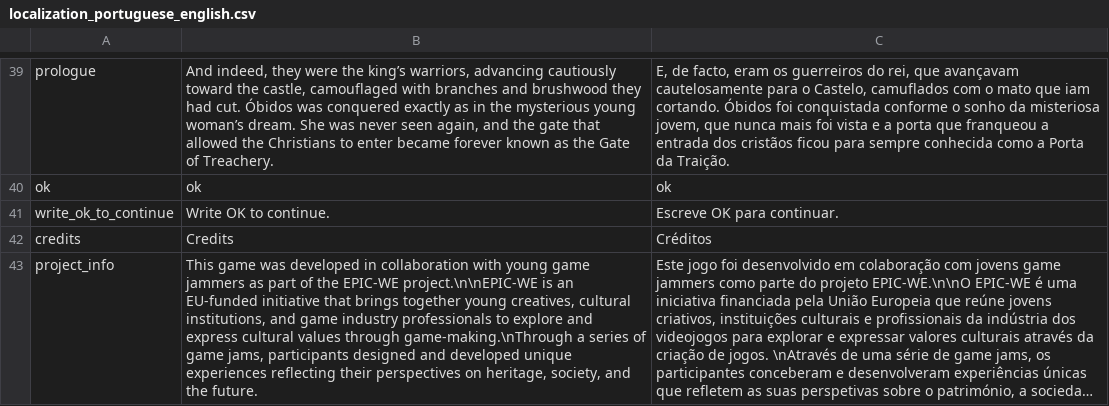
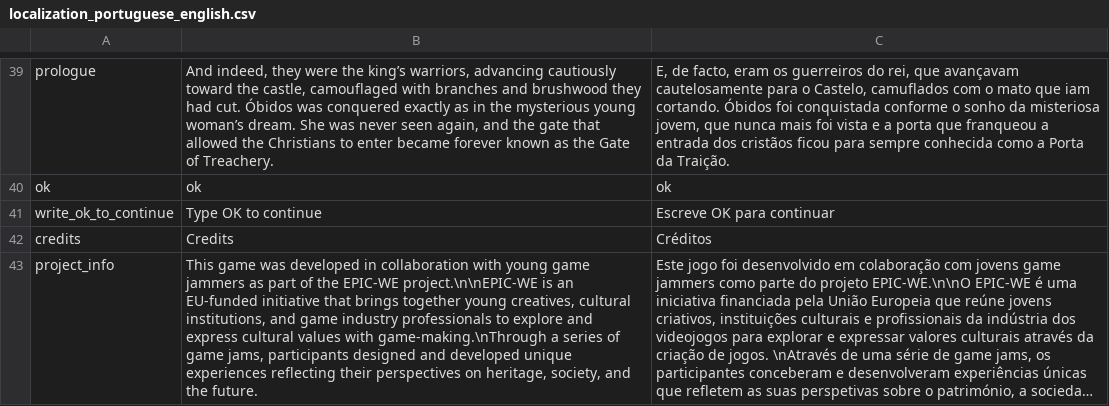
Before and after one commit to HienaDev/GatinhoObidos, a CSV file: Assets/StreamingAssets/localization_portuguese_english.csv, drawn as a sheet; only a part is shown, gaps mark what is left out; long unchanged cells end in …; the diff names each change by its address in the sheet, - before the commit and + after, or states it on an @@ line.

```diff
--- a/Assets/StreamingAssets/localization_portuguese_english.csv
+++ b/Assets/StreamingAssets/localization_portuguese_english.csv
-B41: Write OK to continue.
+B41: Type OK to continue
-C41: Escreve OK para continuar.
+C41: Escreve OK para continuar
-B43: …cultural values through game-making.\nThrough a…
+B43: …cultural values with game-making.\nThrough a…
```
Also changed, not shown: 44 other files.
